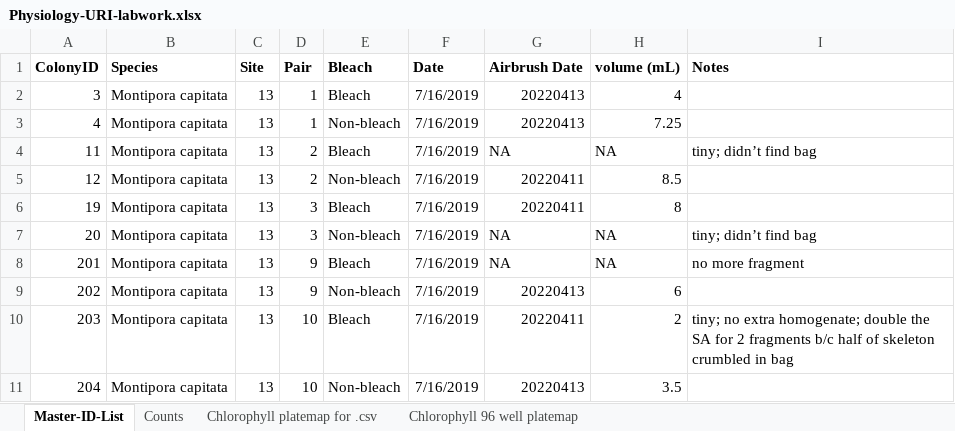
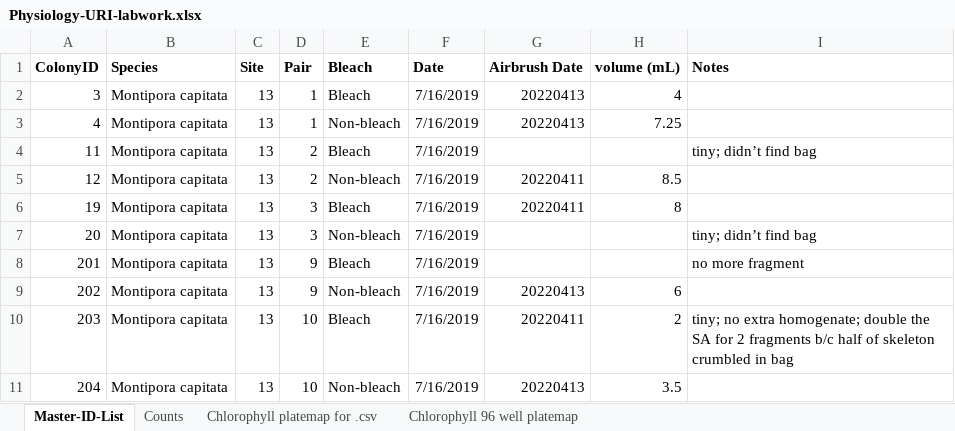
Before and after one commit to hputnam/HI_Bleaching_Timeseries, an Excel workbook: Dec-July-2019-analysis/data/Physiology-URI-labwork.xlsx, sheet Master-ID-List, drawn as a sheet; only a part is shown; values as stored, in another font and other column widths than the file's, no borders; the diff names each change by its address in the sheet, - before the commit and + after, or states it on an @@ line.

```diff
--- a/Dec-July-2019-analysis/data/Physiology-URI-labwork.xlsx (sheet Master-ID-List)
+++ b/Dec-July-2019-analysis/data/Physiology-URI-labwork.xlsx (sheet Master-ID-List)
-G4 (Airbrush Date): NA
+G4 (Airbrush Date): (empty)
-H4 (volume (mL)): NA
+H4 (volume (mL)): (empty)
-G7:G8 (Airbrush Date): NA
+G7:G8 (Airbrush Date): (empty)
-H7:H8 (volume (mL)): NA
+H7:H8 (volume (mL)): (empty)
```
Also changed, not shown: sheet Counts, Dec-July-2019-analysis/data/Molecular-labwork.xlsx, 16 other files.
